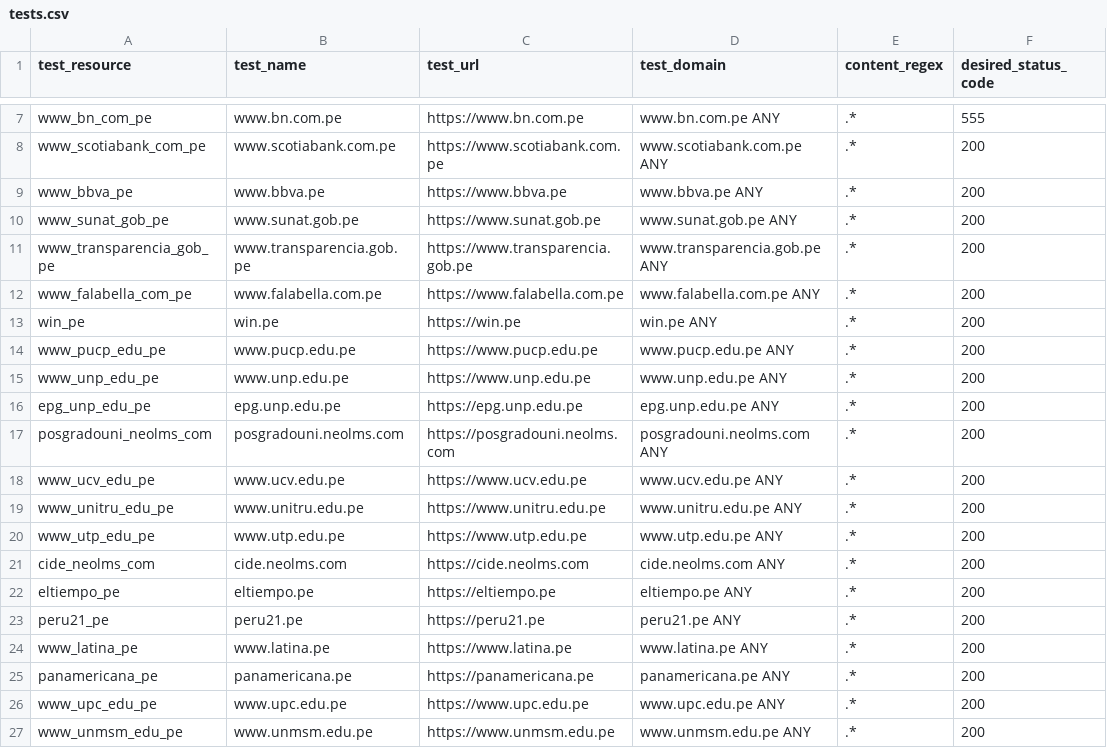
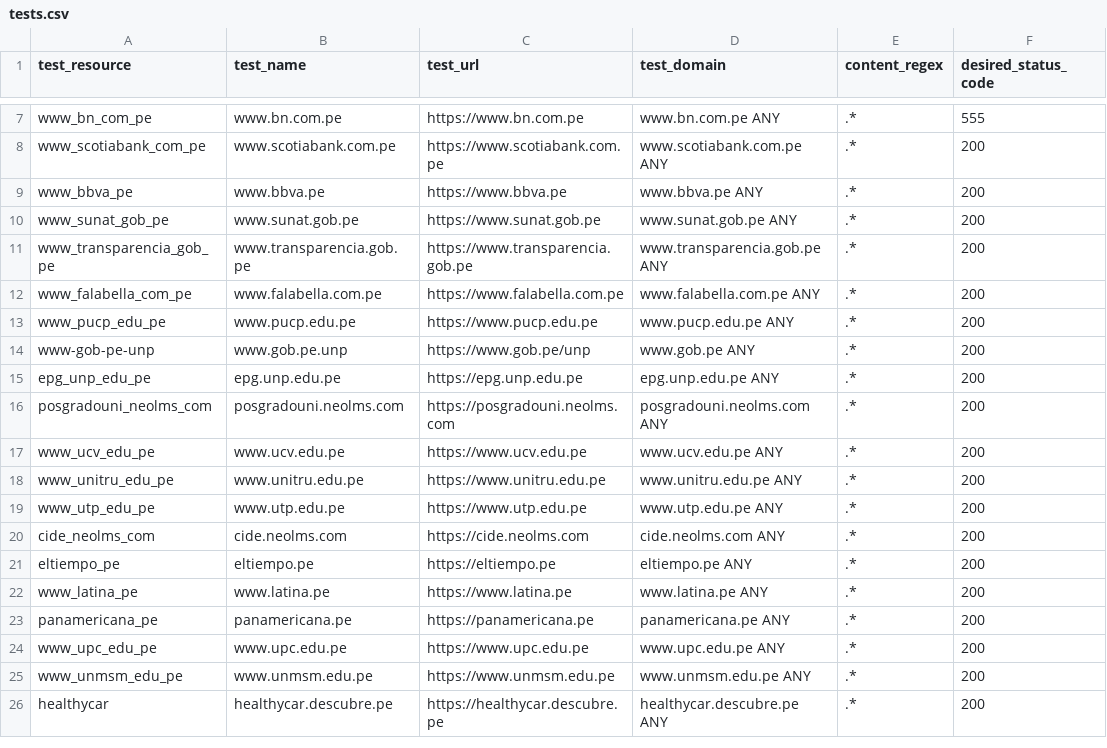
Before and after one commit to ciscoSpeaker/thousandeyes, a CSV file: peruvian/tests.csv, drawn as a sheet; only a part is shown, gaps mark what is left out; the shorter side is filled out with more unchanged rows.

Commit message:
http y bgp

```diff
--- a/peruvian/tests.csv
+++ b/peruvian/tests.csv
@@ -12,5 +12,4 @@ test_resource,test_name,test_url,test_domain,content_regex,desired_status_code
 "www_falabella_com_pe","www.falabella.com.pe","https://www.falabella.com.pe","www.falabella.com.pe ANY",".*",200
-"win_pe","win.pe","https://win.pe","win.pe ANY",".*",200
 "www_pucp_edu_pe","www.pucp.edu.pe","https://www.pucp.edu.pe","www.pucp.edu.pe ANY",".*",200
-"www_unp_edu_pe","www.unp.edu.pe","https://www.unp.edu.pe","www.unp.edu.pe ANY",".*",200
+"www-gob-pe-unp","www.gob.pe.unp","https://www.gob.pe/unp","www.gob.pe ANY",".*",200
 "epg_unp_edu_pe","epg.unp.edu.pe","https://epg.unp.edu.pe","epg.unp.edu.pe ANY",".*",200
@@ -22,3 +21,2 @@ test_resource,test_name,test_url,test_domain,content_regex,desired_status_code
 "eltiempo_pe","eltiempo.pe","https://eltiempo.pe","eltiempo.pe ANY",".*",200
-"peru21_pe","peru21.pe","https://peru21.pe","peru21.pe ANY",".*",200
 "www_latina_pe","www.latina.pe","https://www.latina.pe","www.latina.pe ANY",".*",200
```
Also changed, not shown: 1 other file.
